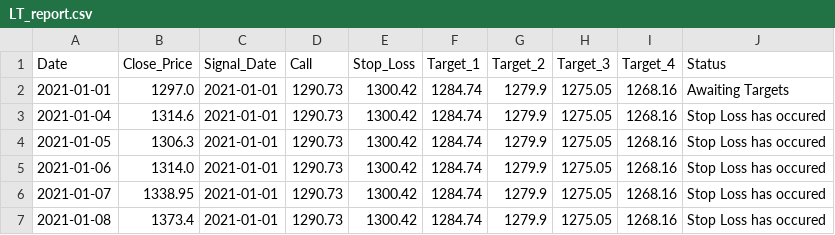
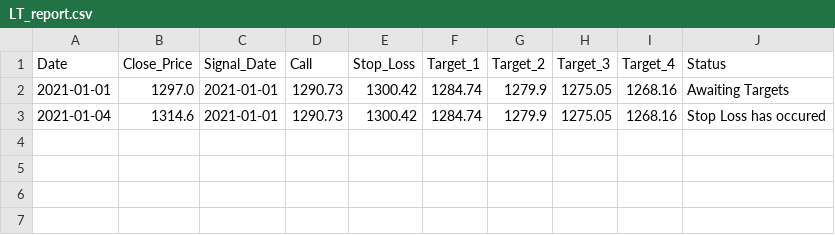
Before and after one commit to Harsh-Sanklecha/stockanalysis, a CSV file: media/LT_report.csv, drawn as a sheet.

```diff
--- a/media/LT_report.csv
+++ b/media/LT_report.csv
@@ -3,5 +3 @@ Date,Close_Price,Signal_Date,Call,Stop_Loss,Target_1,Target_2,Target_3,Target_4,
 2021-01-04,1314.6,2021-01-01,1290.73,1300.42,1284.74,1279.9,1275.05,1268.16,Stop Loss has occured
-2021-01-05,1306.3,2021-01-01,1290.73,1300.42,1284.74,1279.9,1275.05,1268.16,Stop Loss has occured
-2021-01-06,1314.0,2021-01-01,1290.73,1300.42,1284.74,1279.9,1275.05,1268.16,Stop Loss has occured
-2021-01-07,1338.95,2021-01-01,1290.73,1300.42,1284.74,1279.9,1275.05,1268.16,Stop Loss has occured
-2021-01-08,1373.4,2021-01-01,1290.73,1300.42,1284.74,1279.9,1275.05,1268.16,Stop Loss has occured
```
Also changed, not shown: media/HDFC_report.csv, media/INFY_report.csv, 45 other files.
